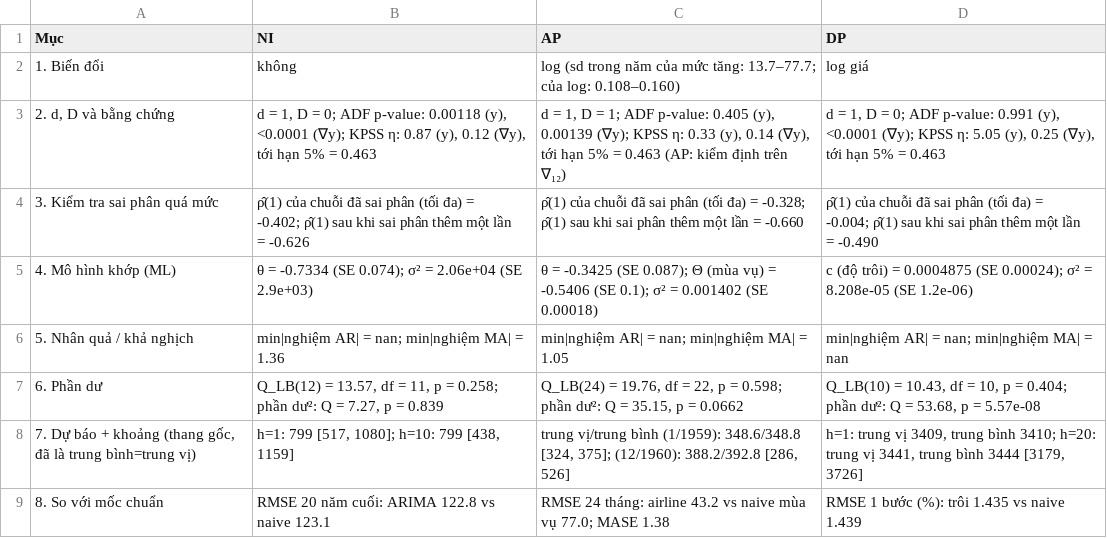
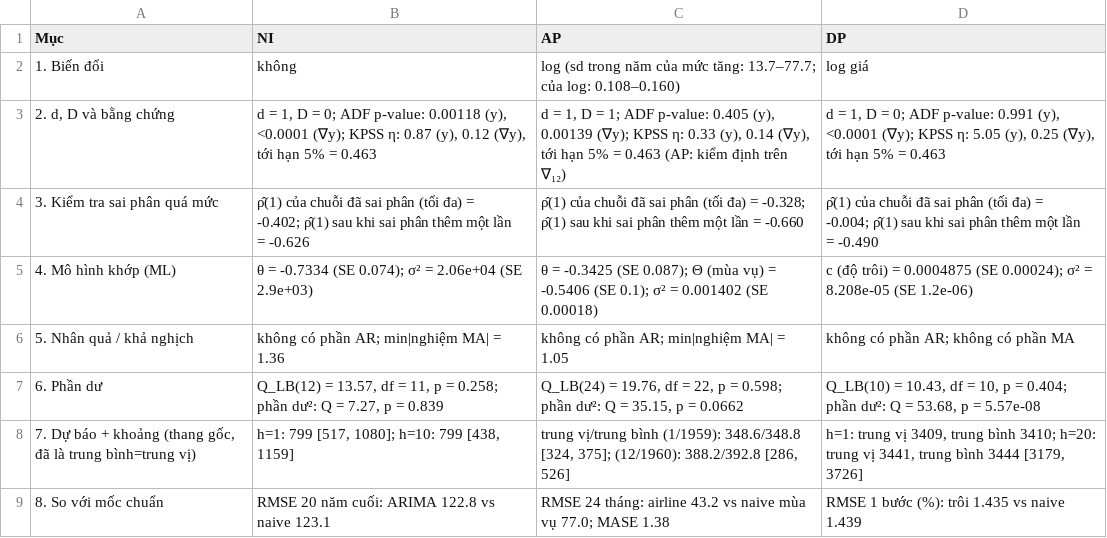
Before and after one commit to AIVIETNAM-AIO-QP09/arma-arima-empirical-verification, a CSV file: reports/tables/tab_b12_14_checklist.csv, drawn as a sheet.

```diff
--- a/reports/tables/tab_b12_14_checklist.csv
+++ b/reports/tables/tab_b12_14_checklist.csv
@@ -5,3 +5,3 @@
 4. Mô hình khớp (ML),θ = -0.7334 (SE 0.074); σ² = 2.06e+04 (SE 2.9e+03),θ = -0.3425 (SE 0.087); Θ (mùa vụ) = -0.5406 (SE 0.1); σ² = 0.001402 (SE 0.00018),c (độ trôi) = 0.0004875 (SE 0.00024); σ² = 8.208e-05 (SE 1.2e-06)
-5. Nhân quả / khả nghịch,min|nghiệm AR| = nan; min|nghiệm MA| = 1.36,min|nghiệm AR| = nan; min|nghiệm MA| = 1.05,min|nghiệm AR| = nan; min|nghiệm MA| = nan
+5. Nhân quả / khả nghịch,không có phần AR; min|nghiệm MA| = 1.36,không có phần AR; min|nghiệm MA| = 1.05,không có phần AR; không có phần MA
 6. Phần dư,"Q_LB(12) = 13.57, df = 11, p = 0.258; phần dư²: Q = 7.27, p = 0.839","Q_LB(24) = 19.76, df = 22, p = 0.598; phần dư²: Q = 35.15, p = 0.0662","Q_LB(10) = 10.43, df = 10, p = 0.404; phần dư²: Q = 53.68, p = 5.57e-08"
```
Also changed, not shown: 5 other files.
